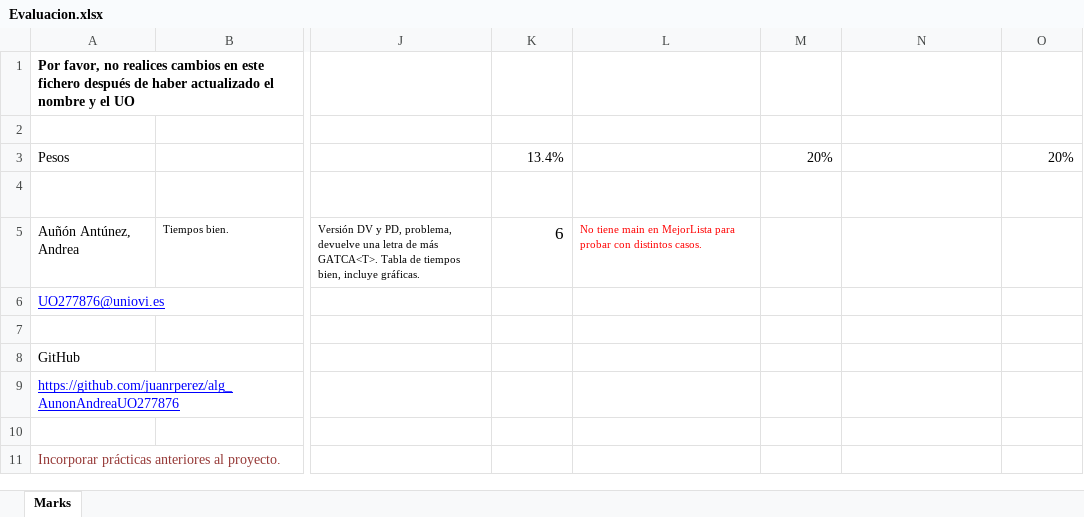
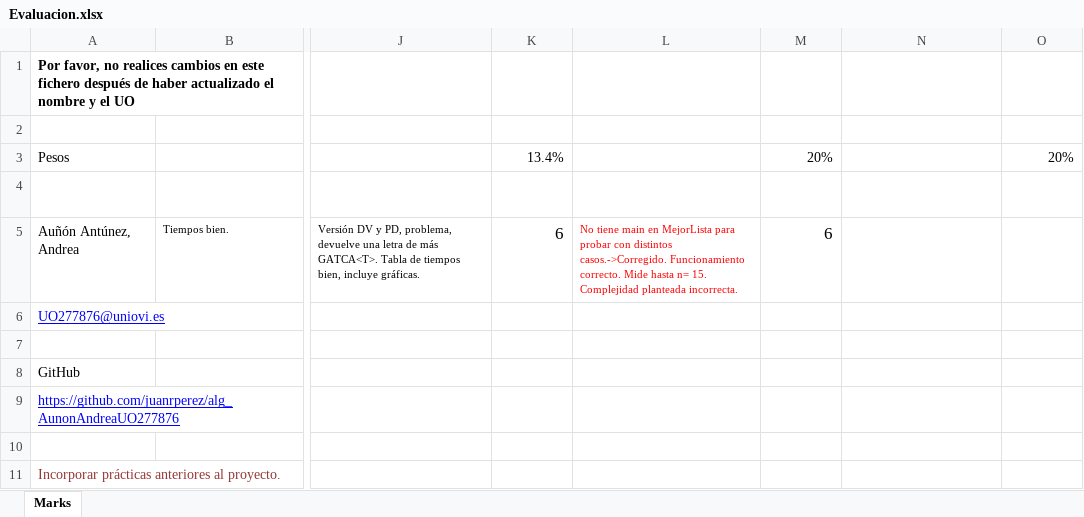
Before and after one commit to UO277876/algoritmia, an Excel workbook: Evaluacion.xlsx, sheet Marks, drawn as a sheet; only a part is shown, gaps mark what is left out; values as stored, in another font and other column widths than the file's, no borders; table styles not drawn; the diff names each change by its address in the sheet, - before the commit and + after, or states it on an @@ line.

Commit message:
Evaluación: Práctica 6 Backtracking y anteriores2

```diff
--- a/Evaluacion.xlsx (sheet Marks)
+++ b/Evaluacion.xlsx (sheet Marks)
-L5: …con distintos casos.
+L5: …con distintos casos.->Corregido. Funcionamiento correcto. Mide hasta n= 15. Complejidad planteada incorrecta.
-M5: (empty)
+M5: 6
```
